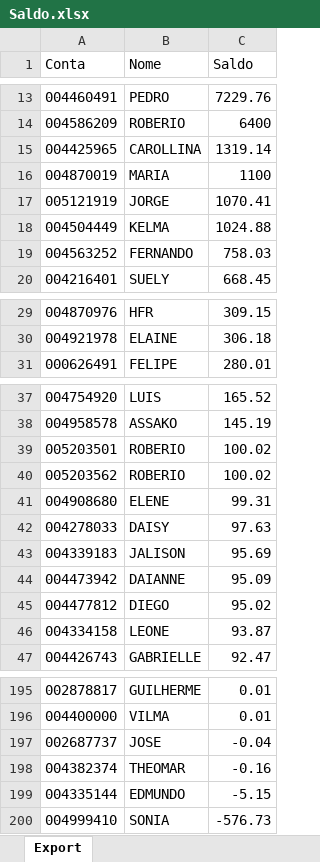
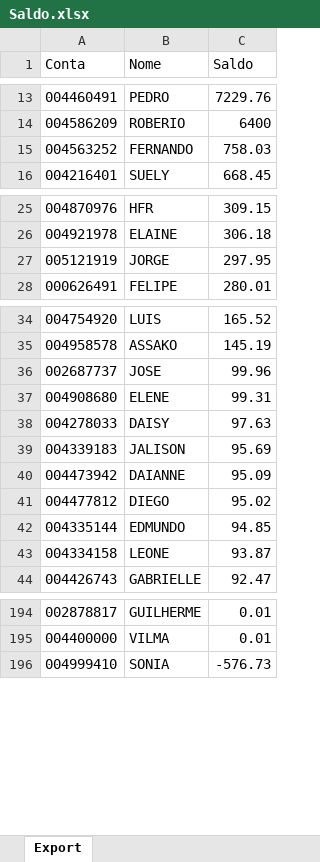
Before and after one commit to lauroteles/app_mesa_de_opera-es_corrigido, an Excel workbook: Saldo.xlsx, sheet Export, drawn as a sheet; only a part is shown, gaps mark what is left out; values as stored, in another font and other column widths than the file's, no borders; removed rows and columns are numbered as before the commit, all else as after; the diff covers the shown part only; the diff names each change by its address in the sheet, - before the commit and + after, or states it on an @@ line.

```diff
--- a/Saldo.xlsx (sheet Export)
+++ b/Saldo.xlsx (sheet Export)
-row 15: 004425965 | CAROLLINA | 1319.14
-row 16: 004870019 | MARIA | 1100
-row 17: 005121919 | JORGE | 1070.41
-row 18: 004504449 | KELMA | 1024.88
+row 27: 005121919 | JORGE | 297.95
-row 39: 005203501 | ROBERIO | 100.02
-row 40: 005203562 | ROBERIO | 100.02
+row 36: 002687737 | JOSE | 99.96
+row 42: 004335144 | EDMUNDO | 94.85
-row 197: 002687737 | JOSE | -0.04
-row 198: 004382374 | THEOMAR | -0.16
-row 199: 004335144 | EDMUNDO | -5.15
```
Also changed, not shown: 2 added rows and 2 edited cells elsewhere in this sheet, PL Total.xlsx.
